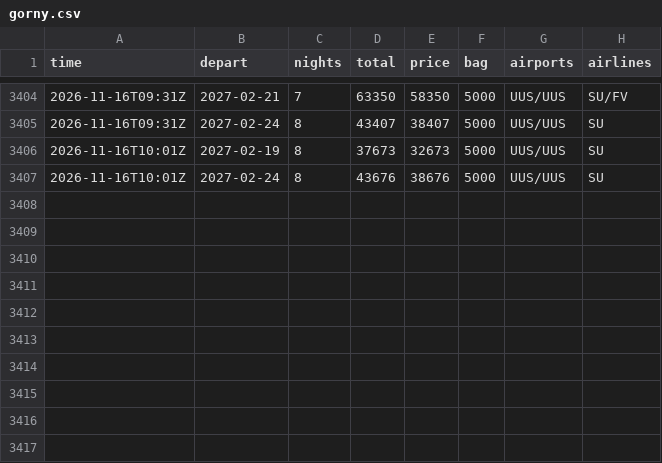
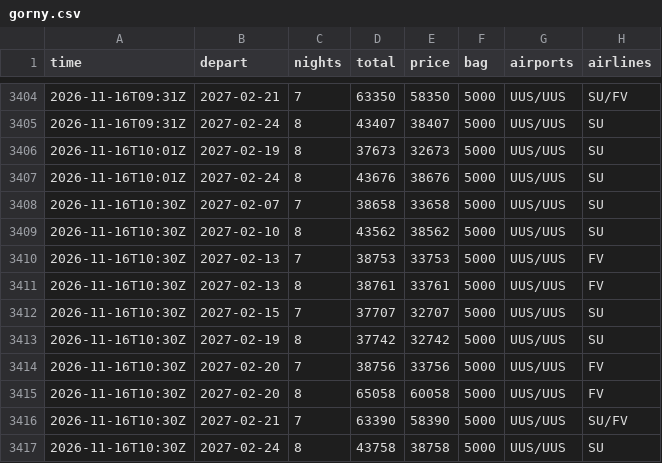
Before and after one commit to JohnLennon000/ski-tickets, a CSV file: docs/data/trips/gorny.csv, drawn as a sheet; only a part is shown, gaps mark what is left out; the diff names each change by its address in the sheet, - before the commit and + after, or states it on an @@ line.

```diff
--- a/docs/data/trips/gorny.csv
+++ b/docs/data/trips/gorny.csv
+row 3408: 2026-11-16T10:30Z | 2027-02-07 | 7 | 38658 | 33658 | 5000 | UUS/UUS | SU
+row 3409: 2026-11-16T10:30Z | 2027-02-10 | 8 | 43562 | 38562 | 5000 | UUS/UUS | SU
+row 3410: 2026-11-16T10:30Z | 2027-02-13 | 7 | 38753 | 33753 | 5000 | UUS/UUS | FV
+row 3411: 2026-11-16T10:30Z | 2027-02-13 | 8 | 38761 | 33761 | 5000 | UUS/UUS | FV
+row 3412: 2026-11-16T10:30Z | 2027-02-15 | 7 | 37707 | 32707 | 5000 | UUS/UUS | SU
+row 3413: 2026-11-16T10:30Z | 2027-02-19 | 8 | 37742 | 32742 | 5000 | UUS/UUS | SU
+row 3414: 2026-11-16T10:30Z | 2027-02-20 | 7 | 38756 | 33756 | 5000 | UUS/UUS | FV
+row 3415: 2026-11-16T10:30Z | 2027-02-20 | 8 | 65058 | 60058 | 5000 | UUS/UUS | FV
+row 3416: 2026-11-16T10:30Z | 2027-02-21 | 7 | 63390 | 58390 | 5000 | UUS/UUS | SU/FV
+row 3417: 2026-11-16T10:30Z | 2027-02-24 | 8 | 43758 | 38758 | 5000 | UUS/UUS | SU
```
Also changed, not shown: docs/data/trips/caucasus.csv, docs/data/trips/khibiny.csv, 6 other files.
